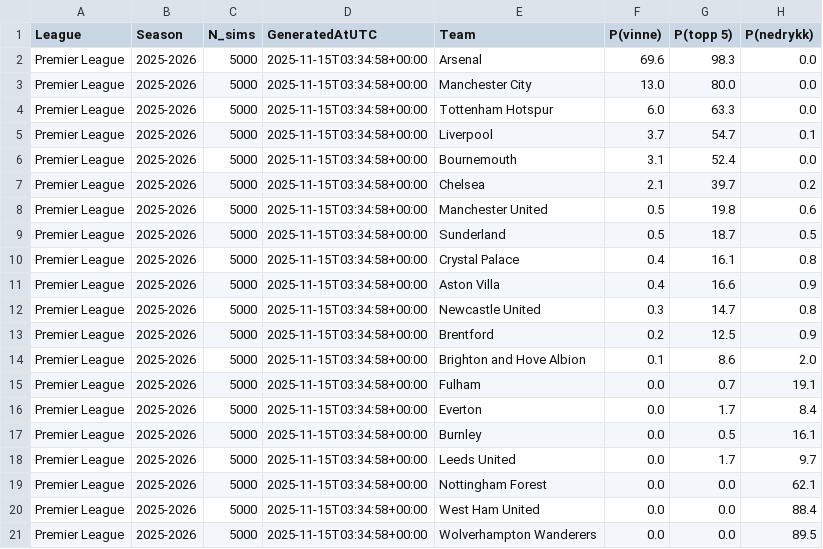
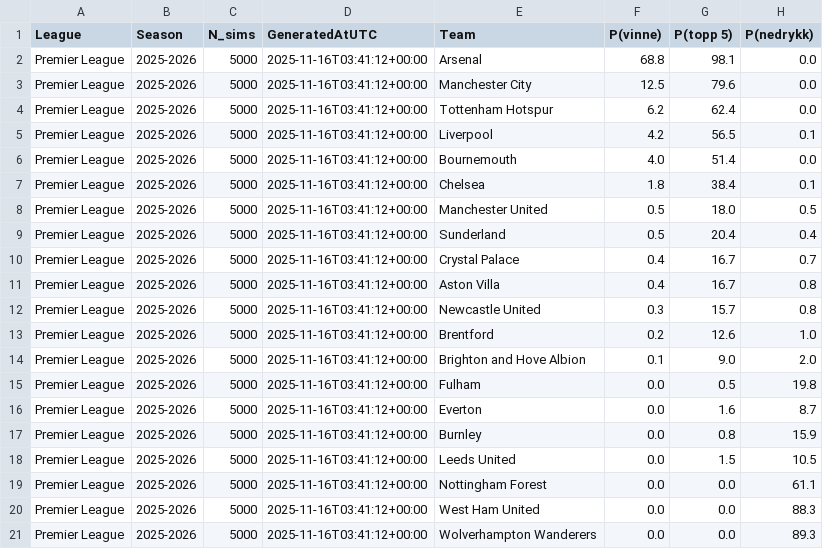
Before and after one commit to SindreUlsaker/Football_prediction, a CSV file: data/processed/simulations/premier_league_sim.csv, drawn as a sheet.

```diff
--- a/data/processed/simulations/premier_league_sim.csv
+++ b/data/processed/simulations/premier_league_sim.csv
@@ -1,21 +1,21 @@
 League,Season,N_sims,GeneratedAtUTC,Team,P(vinne),P(topp 5),P(nedrykk)
-Premier League,2025-2026,5000,2025-11-15T03:34:58+00:00,Arsenal,69.6,98.3,0.0
-Premier League,2025-2026,5000,2025-11-15T03:34:58+00:00,Manchester City,13.0,80.0,0.0
-Premier League,2025-2026,5000,2025-11-15T03:34:58+00:00,Tottenham Hotspur,6.0,63.3,0.0
-Premier League,2025-2026,5000,2025-11-15T03:34:58+00:00,Liverpool,3.7,54.7,0.1
-Premier League,2025-2026,5000,2025-11-15T03:34:58+00:00,Bournemouth,3.1,52.4,0.0
-Premier League,2025-2026,5000,2025-11-15T03:34:58+00:00,Chelsea,2.1,39.7,0.2
-Premier League,2025-2026,5000,2025-11-15T03:34:58+00:00,Manchester United,0.5,19.8,0.6
-Premier League,2025-2026,5000,2025-11-15T03:34:58+00:00,Sunderland,0.5,18.7,0.5
-Premier League,2025-2026,5000,2025-11-15T03:34:58+00:00,Crystal Palace,0.4,16.1,0.8
-Premier League,2025-2026,5000,2025-11-15T03:34:58+00:00,Aston Villa,0.4,16.6,0.9
-Premier League,2025-2026,5000,2025-11-15T03:34:58+00:00,Newcastle United,0.3,14.7,0.8
-Premier League,2025-2026,5000,2025-11-15T03:34:58+00:00,Brentford,0.2,12.5,0.9
-Premier League,2025-2026,5000,2025-11-15T03:34:58+00:00,Brighton and Hove Albion,0.1,8.6,2.0
-Premier League,2025-2026,5000,2025-11-15T03:34:58+00:00,Fulham,0.0,0.7,19.1
-Premier League,2025-2026,5000,2025-11-15T03:34:58+00:00,Everton,0.0,1.7,8.4
-Premier League,2025-2026,5000,2025-11-15T03:34:58+00:00,Burnley,0.0,0.5,16.1
-Premier League,2025-2026,5000,2025-11-15T03:34:58+00:00,Leeds United,0.0,1.7,9.7
-Premier League,2025-2026,5000,2025-11-15T03:34:58+00:00,Nottingham Forest,0.0,0.0,62.1
-Premier League,2025-2026,5000,2025-11-15T03:34:58+00:00,West Ham United,0.0,0.0,88.4
-Premier League,2025-2026,5000,2025-11-15T03:34:58+00:00,Wolverhampton Wanderers,0.0,0.0,89.5
+Premier League,2025-2026,5000,2025-11-16T03:41:12+00:00,Arsenal,68.8,98.1,0.0
+Premier League,2025-2026,5000,2025-11-16T03:41:12+00:00,Manchester City,12.5,79.6,0.0
+Premier League,2025-2026,5000,2025-11-16T03:41:12+00:00,Tottenham Hotspur,6.2,62.4,0.0
+Premier League,2025-2026,5000,2025-11-16T03:41:12+00:00,Liverpool,4.2,56.5,0.1
+Premier League,2025-2026,5000,2025-11-16T03:41:12+00:00,Bournemouth,4.0,51.4,0.0
+Premier League,2025-2026,5000,2025-11-16T03:41:12+00:00,Chelsea,1.8,38.4,0.1
+Premier League,2025-2026,5000,2025-11-16T03:41:12+00:00,Manchester United,0.5,18.0,0.5
+Premier League,2025-2026,5000,2025-11-16T03:41:12+00:00,Sunderland,0.5,20.4,0.4
+Premier League,2025-2026,5000,2025-11-16T03:41:12+00:00,Crystal Palace,0.4,16.7,0.7
+Premier League,2025-2026,5000,2025-11-16T03:41:12+00:00,Aston Villa,0.4,16.7,0.8
+Premier League,2025-2026,5000,2025-11-16T03:41:12+00:00,Newcastle United,0.3,15.7,0.8
+Premier League,2025-2026,5000,2025-11-16T03:41:12+00:00,Brentford,0.2,12.6,1.0
+Premier League,2025-2026,5000,2025-11-16T03:41:12+00:00,Brighton and Hove Albion,0.1,9.0,2.0
+Premier League,2025-2026,5000,2025-11-16T03:41:12+00:00,Fulham,0.0,0.5,19.8
+Premier League,2025-2026,5000,2025-11-16T03:41:12+00:00,Everton,0.0,1.6,8.7
+Premier League,2025-2026,5000,2025-11-16T03:41:12+00:00,Burnley,0.0,0.8,15.9
+Premier League,2025-2026,5000,2025-11-16T03:41:12+00:00,Leeds United,0.0,1.5,10.5
+Premier League,2025-2026,5000,2025-11-16T03:41:12+00:00,Nottingham Forest,0.0,0.0,61.1
+Premier League,2025-2026,5000,2025-11-16T03:41:12+00:00,West Ham United,0.0,0.0,88.3
+Premier League,2025-2026,5000,2025-11-16T03:41:12+00:00,Wolverhampton Wanderers,0.0,0.0,89.3
```
Also changed, not shown: data/processed/simulations/bundesliga_sim.csv, data/processed/simulations/la_liga_sim.csv, 2 other files.
